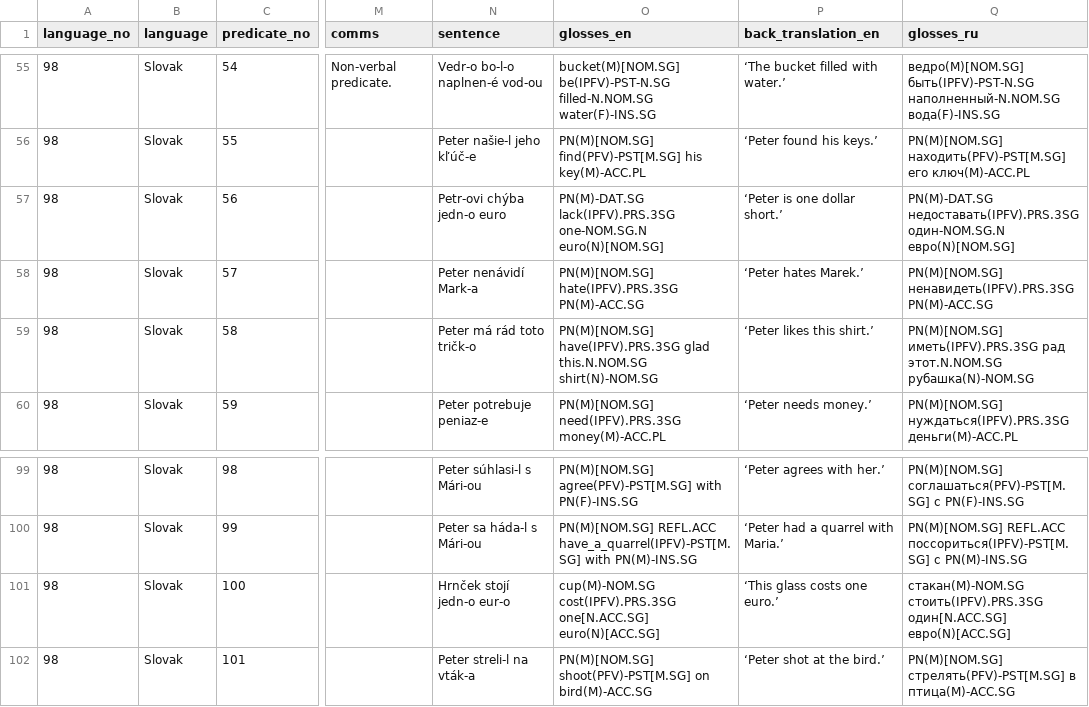
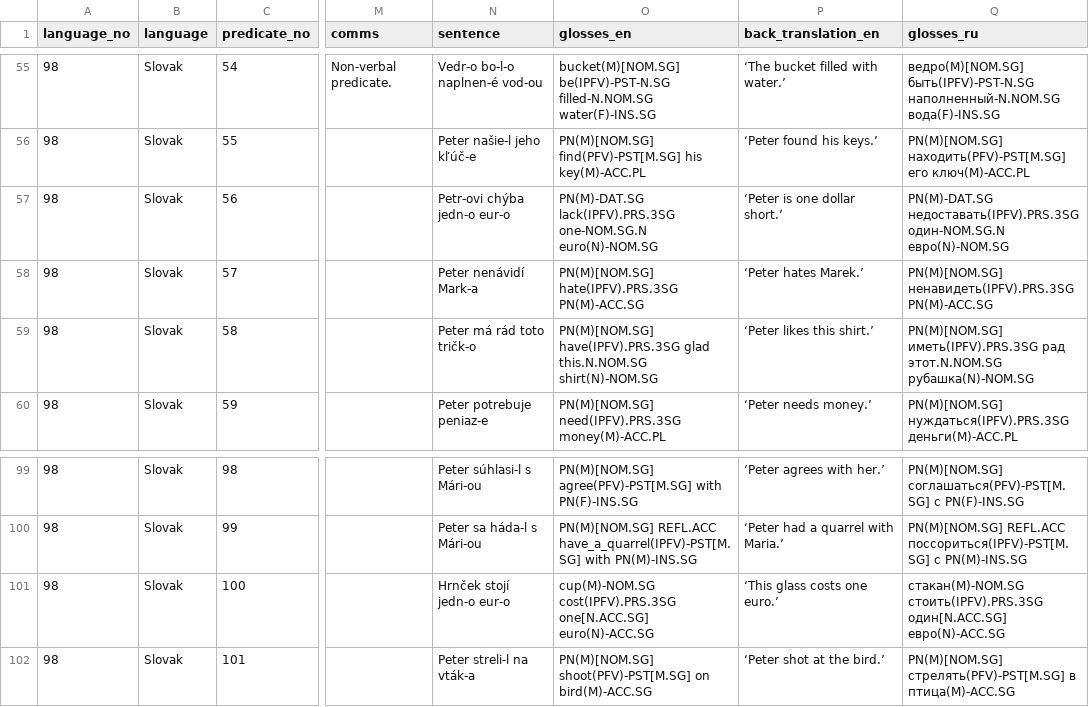
Before and after one commit to macleginn/bivaltyp, a CSV file: data/langtables/Slovak_data.csv, drawn as a sheet; only a part is shown, gaps mark what is left out; the diff names each change by its address in the sheet, - before the commit and + after, or states it on an @@ line.

Commit message:
Add files via upload

```diff
--- a/data/langtables/Slovak_data.csv
+++ b/data/langtables/Slovak_data.csv
-N57 (sentence): Petr-ovi chýba jedn-o euro
+N57 (sentence): Petr-ovi chýba jedn-o eur-o
-O57 (glosses_en): …lack(IPFV).PRS.3SG one-NOM.SG.N euro(N)[NOM.SG]
+O57 (glosses_en): …lack(IPFV).PRS.3SG one-NOM.SG.N euro(N)-NOM.SG
-Q57 (glosses_ru): …недоставать(IPFV).PRS.3SG один-NOM.SG.N евро(N)[NOM.SG]
+Q57 (glosses_ru): …недоставать(IPFV).PRS.3SG один-NOM.SG.N евро(N)-NOM.SG
-O101 (glosses_en): …cost(IPFV).PRS.3SG one[N.ACC.SG] euro(N)[ACC.SG]
+O101 (glosses_en): …cost(IPFV).PRS.3SG one[N.ACC.SG] euro(N)-ACC.SG
-Q101 (glosses_ru): …стоить(IPFV).PRS.3SG один[N.ACC.SG] евро(N)[ACC.SG]
+Q101 (glosses_ru): …стоить(IPFV).PRS.3SG один[N.ACC.SG] евро(N)-ACC.SG
```
